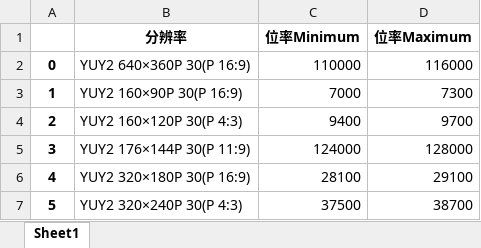
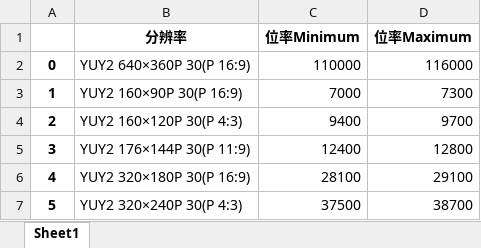
Before and after one commit to Hanlen520/pythonProject_seevision, an Excel workbook: windows_control/标准值表格.xlsx, sheet Sheet1, drawn as a sheet; only a part is shown; values as stored, in another font and other column widths than the file's, no borders; the diff names each change by its address in the sheet, - before the commit and + after, or states it on an @@ line.

```diff
--- a/windows_control/标准值表格.xlsx (sheet Sheet1)
+++ b/windows_control/标准值表格.xlsx (sheet Sheet1)
-C5 (位率Minimum): 124000
+C5 (位率Minimum): 12400
-D5 (位率Maximum): 128000
+D5 (位率Maximum): 12800
```
Also changed, not shown: 5 other files.
